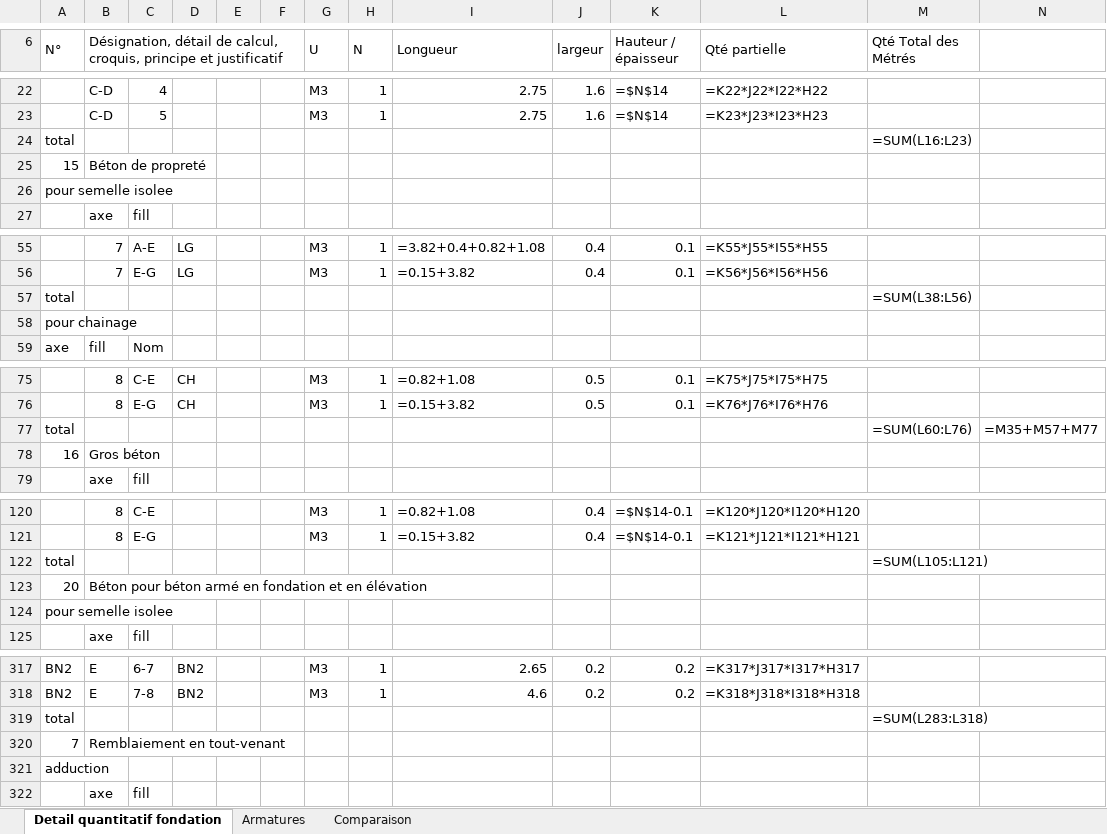
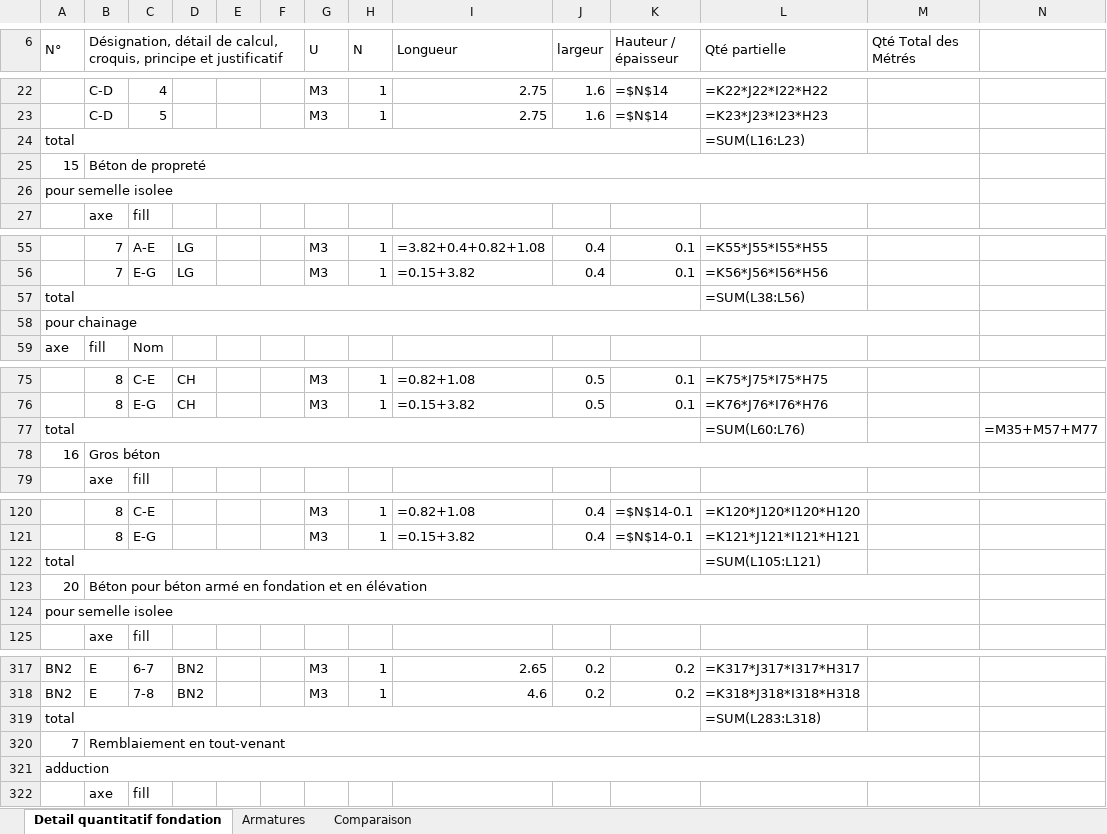
Before and after one commit to MrYoussef-AMARZOU/metre-ba-agent, an Excel workbook: output/metre_genere.xlsx, sheet Detail quantitatif fondation, drawn as a sheet; only a part is shown, gaps mark what is left out; values as stored, in another font and other column widths than the file's, no cell formats; formulas without a stored value are shown as written; the diff covers the shown part only; the diff names each change by its address in the sheet, - before the commit and + after, or states it on an @@ line.

Commit message:
Professional Excel styles (Times New Roman, Aptos, color scheme), GLM-OCR integration
- build_metre.py: professional Excel formatting matching reference file
  (Times New Roman 12pt headers, Aptos Narrow 11pt data, cyan totals,
  orange sections, yellow poutre headers, merged cells, proper borders)
- GLM-OCR backend ready (transformers+torch+accelerate installed, model
  downloads on first use via --ocr glm-ocr)
- Updated .gitignore to exclude electron/node_modules
- All repos forked and documented in docs/SOURCES.md

```diff
--- a/output/metre_genere.xlsx (sheet Detail quantitatif fondation)
+++ b/output/metre_genere.xlsx (sheet Detail quantitatif fondation)
+A24:K24 merged
-L24 (Qté partielle): (empty)
+L24 (Qté partielle): =SUM(L16:L23)
-M24 (Qté Total des Métrés): =SUM(L16:L23)
+M24 (Qté Total des Métrés): (empty)
+B25:M25 merged
+A26:M26 merged
+A57:K57 merged
-L57 (Qté partielle): (empty)
+L57 (Qté partielle): =SUM(L38:L56)
-M57 (Qté Total des Métrés): =SUM(L38:L56)
+M57 (Qté Total des Métrés): (empty)
+A58:M58 merged
+A77:K77 merged
-L77 (Qté partielle): (empty)
+L77 (Qté partielle): =SUM(L60:L76)
-M77 (Qté Total des Métrés): =SUM(L60:L76)
+M77 (Qté Total des Métrés): (empty)
+B78:M78 merged
+A122:K122 merged
-L122 (Qté partielle): (empty)
+L122 (Qté partielle): =SUM(L105:L121)
-M122 (Qté Total des Métrés): =SUM(L105:L121)
+M122 (Qté Total des Métrés): (empty)
+B123:M123 merged
+A124:M124 merged
+A319:K319 merged
-L319 (Qté partielle): (empty)
+L319 (Qté partielle): =SUM(L283:L318)
-M319 (Qté Total des Métrés): =SUM(L283:L318)
+M319 (Qté Total des Métrés): (empty)
+B320:M320 merged
+A321:M321 merged
```
Also changed, not shown: 2 added rows, 2 removed rows, 22 edited cells and merged cells elsewhere in this sheet, sheet Armatures, sheet Comparaison, cell formats, output/optimisation_bonnes_pratiques.xlsx, 13 other files.
